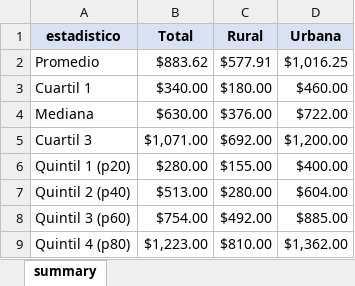
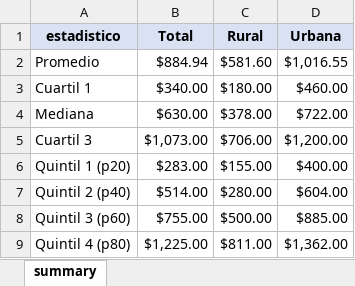
Before and after one commit to elquantificador/graficos-el-quantificador, an Excel workbook: tables/enemdu_ingreso_hogar_2026_03_summary.xlsx, sheet summary, drawn as a sheet; values as stored, in another font and other column widths than the file's, no borders; the diff names each change by its address in the sheet, - before the commit and + after, or states it on an @@ line.

```diff
--- a/tables/enemdu_ingreso_hogar_2026_03_summary.xlsx (sheet summary)
+++ b/tables/enemdu_ingreso_hogar_2026_03_summary.xlsx (sheet summary)
-B2 (Total): $883.62
+B2 (Total): $884.94
-C2 (Rural): $577.91
+C2 (Rural): $581.60
-D2 (Urbana): $1,016.25
+D2 (Urbana): $1,016.55
-C4 (Rural): $376.00
+C4 (Rural): $378.00
-B5 (Total): $1,071.00
+B5 (Total): $1,073.00
-C5 (Rural): $692.00
+C5 (Rural): $706.00
-B6 (Total): $280.00
+B6 (Total): $283.00
-B7 (Total): $513.00
+B7 (Total): $514.00
-B8 (Total): $754.00
+B8 (Total): $755.00
-C8 (Rural): $492.00
+C8 (Rural): $500.00
-B9 (Total): $1,223.00
+B9 (Total): $1,225.00
-C9 (Rural): $810.00
+C9 (Rural): $811.00
```
Also changed, not shown: 10 other files.
